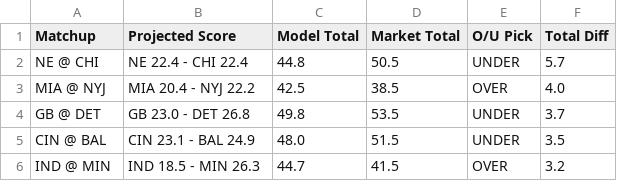
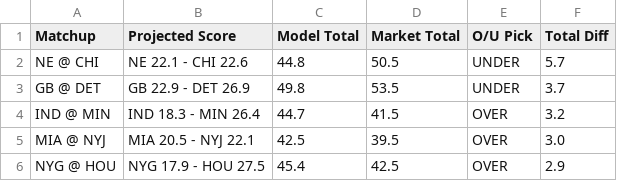
Before and after one commit to ethanfr10/NFL-Season-Projections, a CSV file: weekly_projections/outputs/week_07/week_07_biggest_total_differences.csv, drawn as a sheet.

```diff
--- a/weekly_projections/outputs/week_07/week_07_biggest_total_differences.csv
+++ b/weekly_projections/outputs/week_07/week_07_biggest_total_differences.csv
@@ -1,6 +1,6 @@
 Matchup,Projected Score,Model Total,Market Total,O/U Pick,Total Diff
-NE @ CHI,NE 22.4 - CHI 22.4,44.8,50.5,UNDER,5.7
-MIA @ NYJ,MIA 20.4 - NYJ 22.2,42.5,38.5,OVER,4.0
-GB @ DET,GB 23.0 - DET 26.8,49.8,53.5,UNDER,3.7
-CIN @ BAL,CIN 23.1 - BAL 24.9,48.0,51.5,UNDER,3.5
-IND @ MIN,IND 18.5 - MIN 26.3,44.7,41.5,OVER,3.2
+NE @ CHI,NE 22.1 - CHI 22.6,44.8,50.5,UNDER,5.7
+GB @ DET,GB 22.9 - DET 26.9,49.8,53.5,UNDER,3.7
+IND @ MIN,IND 18.3 - MIN 26.4,44.7,41.5,OVER,3.2
+MIA @ NYJ,MIA 20.5 - NYJ 22.1,42.5,39.5,OVER,3.0
+NYG @ HOU,NYG 17.9 - HOU 27.5,45.4,42.5,OVER,2.9
```
Also changed, not shown: weekly_projections/outputs/week_07/week_07_biggest_ats_differences.csv, weekly_projections/outputs/week_07/week_07_biggest_projection_changes.csv, 7 other files.
